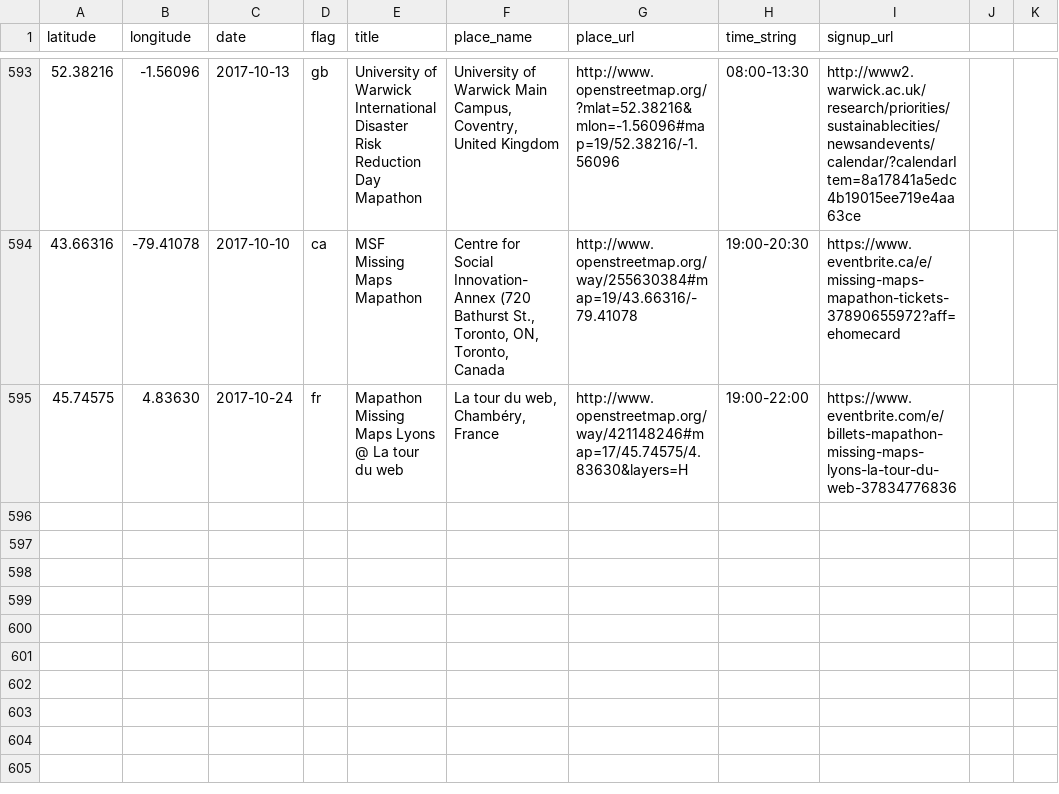
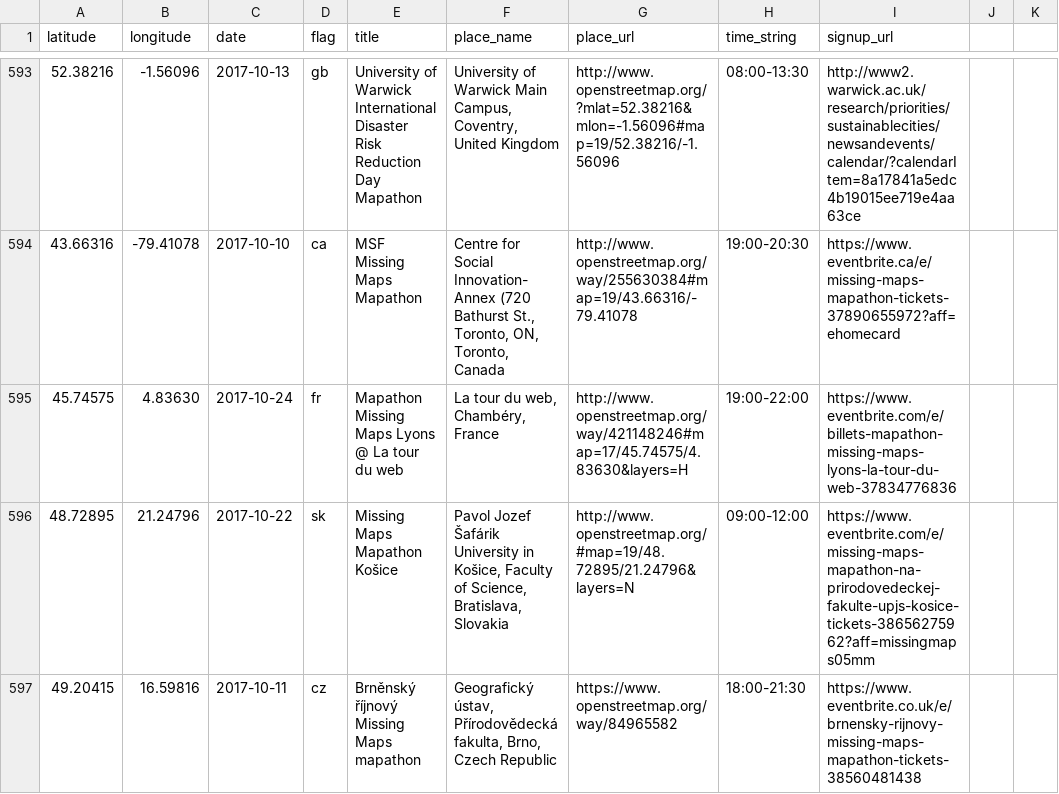
Before and after one commit to MissingMaps/events, a CSV file: events.csv, drawn as a sheet; only a part is shown, gaps mark what is left out.

Commit message:
Update events.csv (#155)

```diff
--- a/events.csv
+++ b/events.csv
@@ -595 +595,3 @@ latitude,longitude,date,flag,title,place_name,place_url,time_string,signup_url
 45.74575,4.83630,2017-10-24,fr,"Mapathon Missing Maps Lyons @ La tour du web","La tour du web, Chambéry, France",http://www.openstreetmap.org/way/421148246#map=17/45.74575/4.83630&layers=H,"19:00-22:00",https://www.eventbrite.com/e/billets-mapathon-missing-maps-lyons-la-tour-du-web-37834776836
+48.72895,21.24796,2017-10-22,sk,"Missing Maps Mapathon Košice","Pavol Jozef Šafárik University in Košice, Faculty of Science, Bratislava, Slovakia",http://www.openstreetmap.org/#map=19/48.72895/21.24796&layers=N,"09:00-12:00",https://www.eventbrite.com/e/missing-maps-mapathon-na-prirodovedeckej-fakulte-upjs-kosice-tickets-38656275962?aff=missingmaps05mm
+49.20415,16.59816,2017-10-11,cz,"Brněnský říjnový Missing Maps mapathon","Geografický ústav, Přírodovědecká fakulta, Brno, Czech Republic",https://www.openstreetmap.org/way/84965582,"18:00-21:30",https://www.eventbrite.co.uk/e/brnensky-rijnovy-missing-maps-mapathon-tickets-38560481438
```
